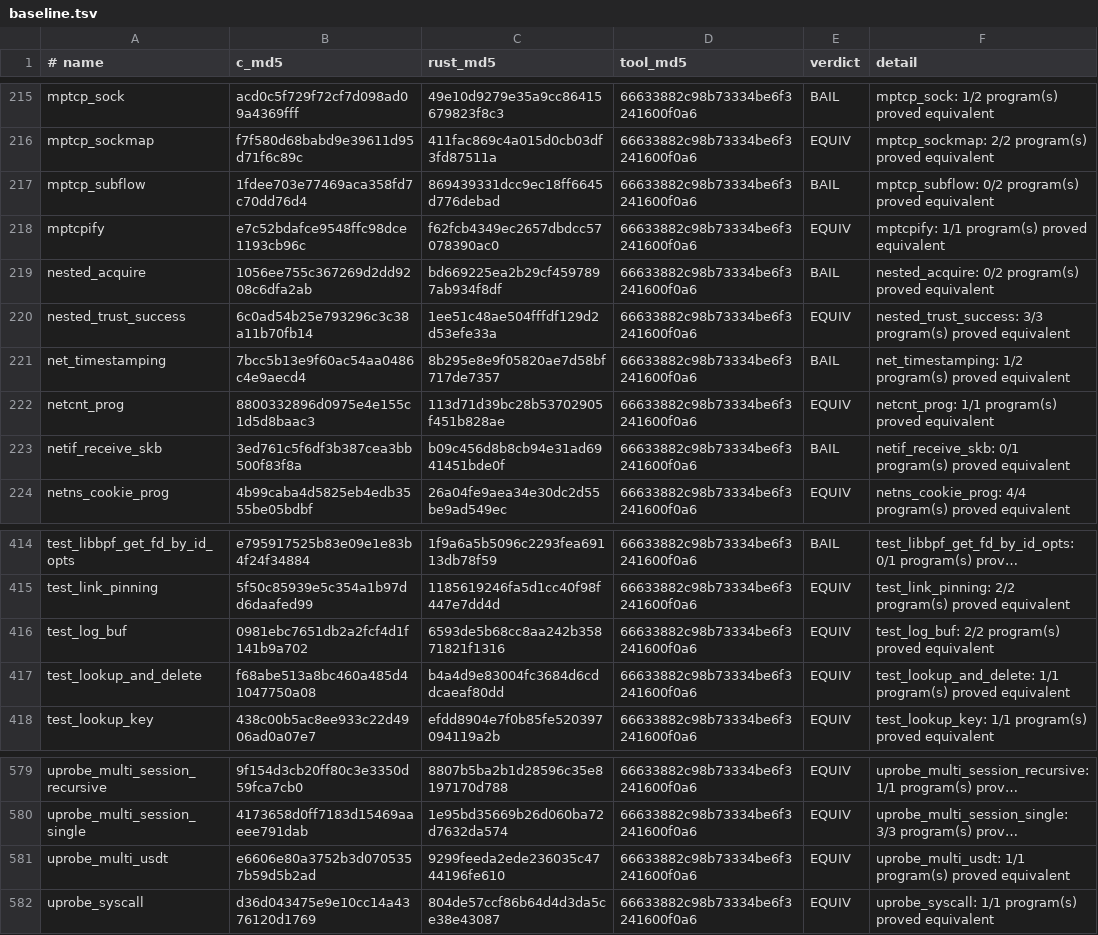
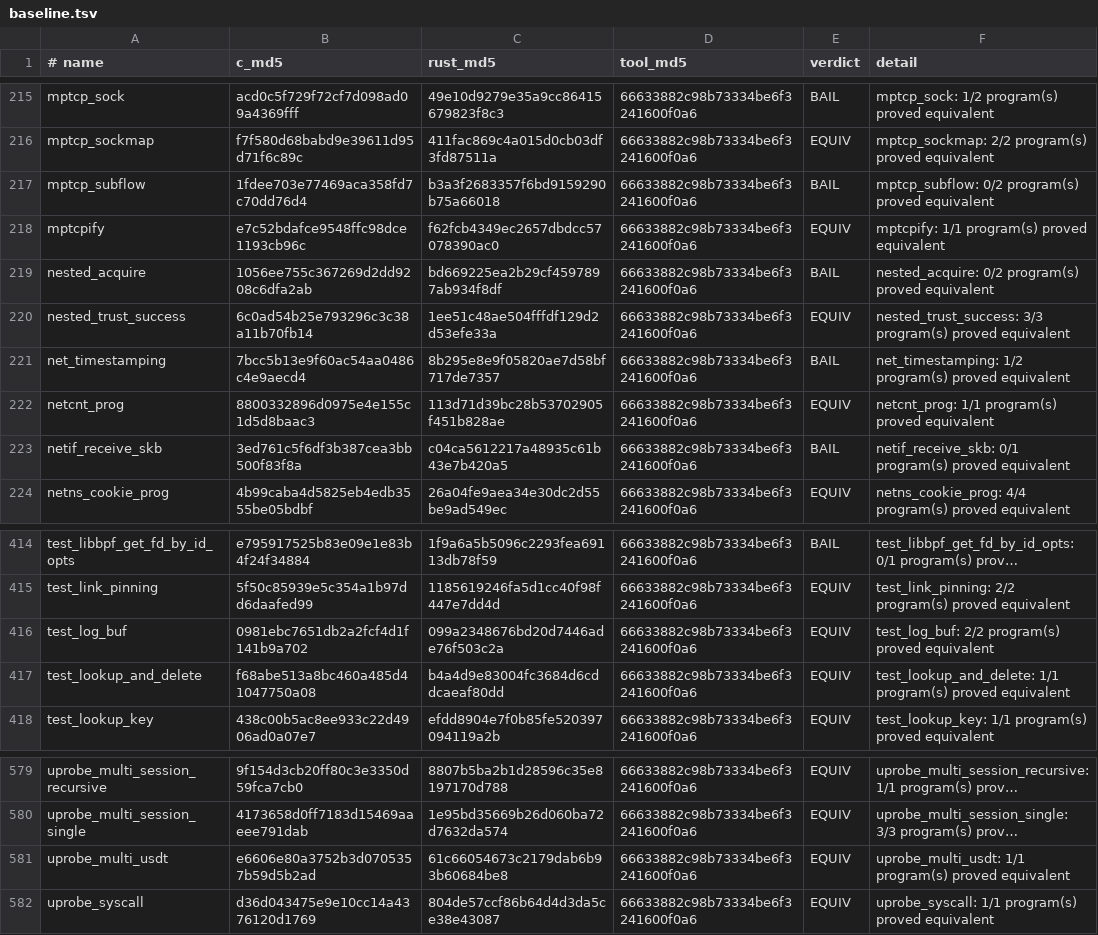
Before and after one commit to prozak/rust-selftests, a TSV file: equiv/results/baseline.tsv, drawn as a sheet; only a part is shown, gaps mark what is left out; long unchanged cells end in …; the diff names each change by its address in the sheet, - before the commit and + after, or states it on an @@ line.

```diff
--- a/equiv/results/baseline.tsv
+++ b/equiv/results/baseline.tsv
-C217 (rust_md5): 869439331dcc9ec18ff6645d776debad
+C217 (rust_md5): b3a3f2683357f6bd9159290b75a66018
-C223 (rust_md5): b09c456d8b8cb94e31ad6941451bde0f
+C223 (rust_md5): c04ca5612217a48935c61b43e7b420a5
-C416 (rust_md5): 6593de5b68cc8aa242b35871821f1316
+C416 (rust_md5): 099a2348676bd20d7446ade76f503c2a
-C581 (rust_md5): 9299feeda2ede236035c4744196fe610
+C581 (rust_md5): 61c66054673c2179dab6b93b60684be8
```
Also changed, not shown: 25 other files.
